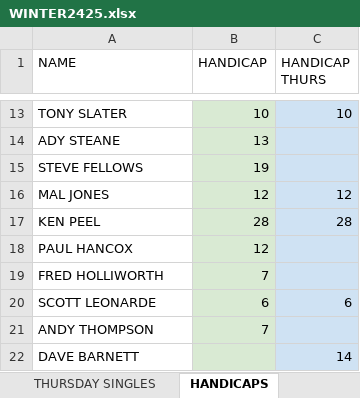
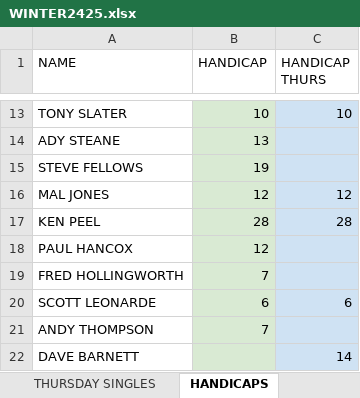
Before and after one commit to stateside2/golf-comp, an Excel workbook: data/WINTER2425.xlsx, sheet HANDICAPS, drawn as a sheet; only a part is shown, gaps mark what is left out; values as stored, in another font and other column widths than the file's, no borders; charts and pictures not drawn; the diff names each change by its address in the sheet, - before the commit and + after, or states it on an @@ line.

Commit message:
057 Name data normalization

```diff
--- a/data/WINTER2425.xlsx (sheet HANDICAPS)
+++ b/data/WINTER2425.xlsx (sheet HANDICAPS)
-A19 (NAME): FRED HOLLIWORTH
+A19 (NAME): FRED HOLLINGWORTH
```
Also changed, not shown: sheet THURSDAY SINGLES, sheet Sheet1, data/SUMMER GOLF 2025.xlsx.
